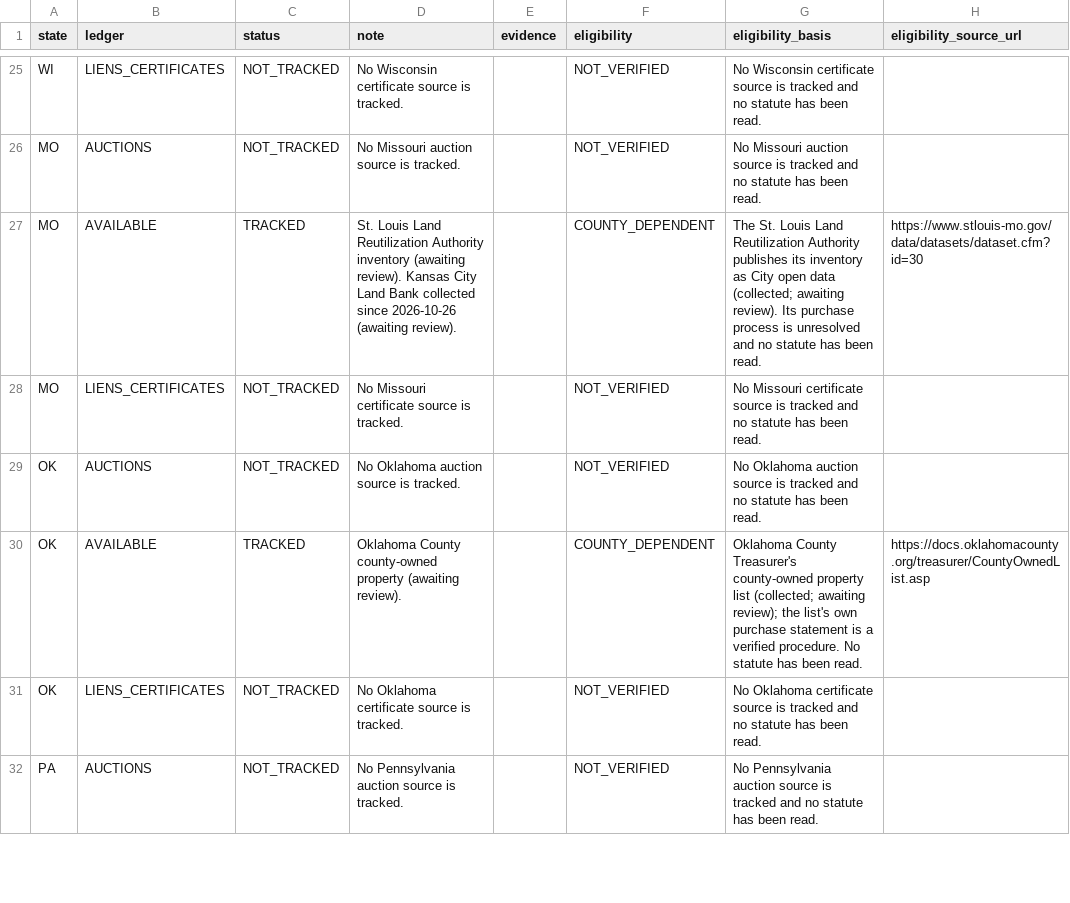
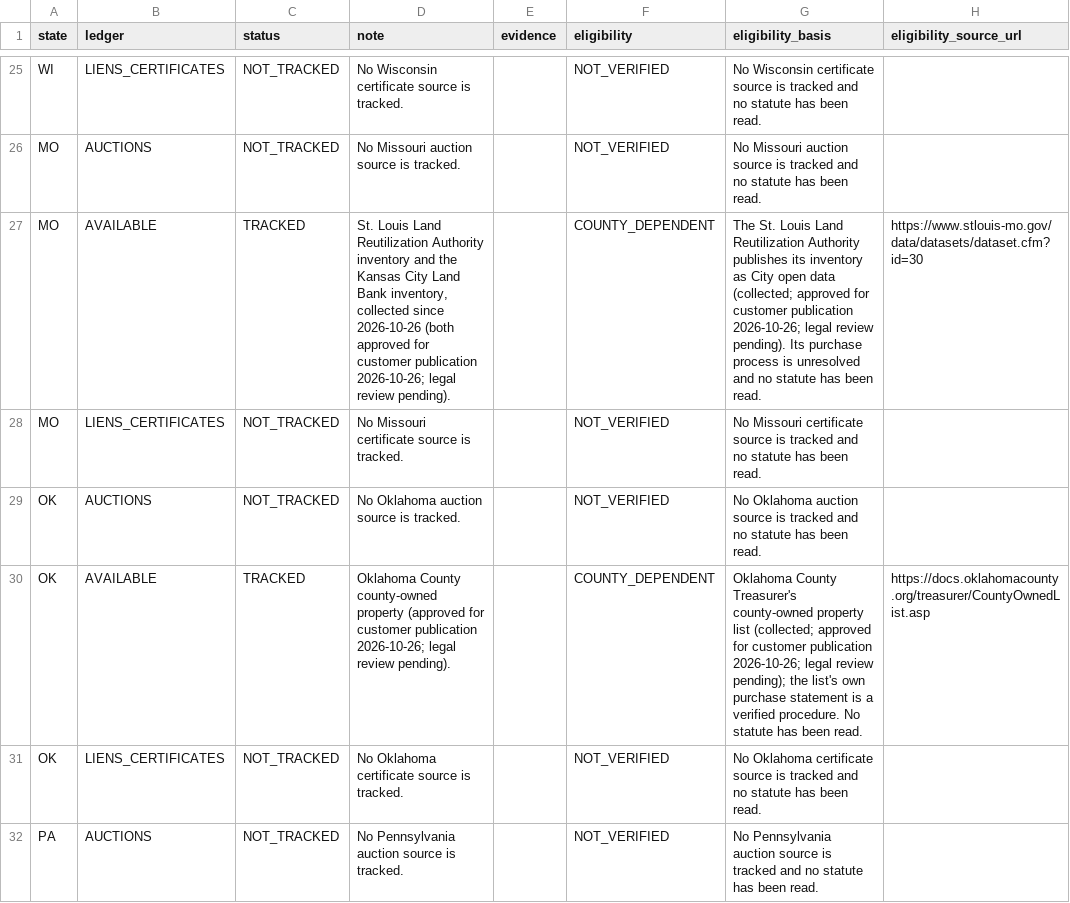
Before and after one commit to rodzmodzllc-max/taxdeed-scraper, a CSV file: data/state_ledgers.csv, drawn as a sheet; only a part is shown, gaps mark what is left out; the diff covers the shown part only; the diff names each change by its address in the sheet, - before the commit and + after, or states it on an @@ line.

```diff
--- a/data/state_ledgers.csv
+++ b/data/state_ledgers.csv
-D27 (note): …Authority inventory (awaiting review). Kansas City Land Bank collected since 2026-10-26 (awaiting review).
+D27 (note): …Authority inventory and the Kansas City Land Bank inventory, collected since 2026-10-26 (both approved for customer publication 2026-10-26; legal review pending).
-G27 (eligibility_basis): …data (collected; awaiting review). Its purchase…
+G27 (eligibility_basis): …data (collected; approved for customer publication 2026-10-26; legal review pending). Its purchase…
-D30 (note): …county-owned property (awaiting review).
+D30 (note): …county-owned property (approved for customer publication 2026-10-26; legal review pending).
-G30 (eligibility_basis): …list (collected; awaiting review); the list's…
+G30 (eligibility_basis): …list (collected; approved for customer publication 2026-10-26; legal review pending); the list's…
```
Also changed, not shown: 6 edited cells elsewhere in this file, 6 other files.
